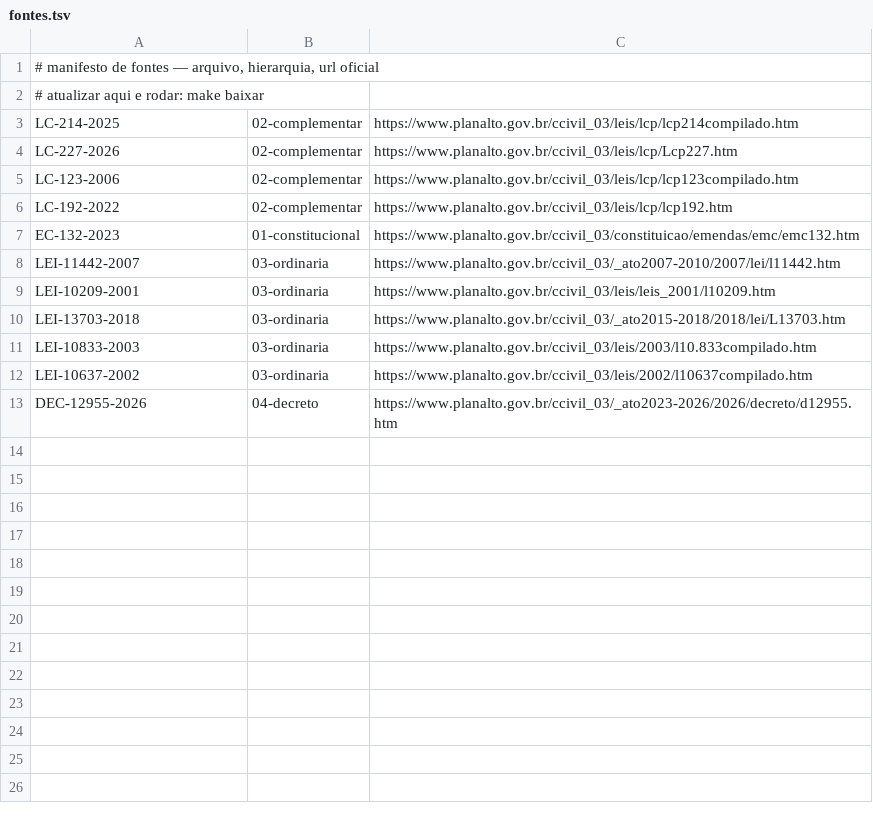
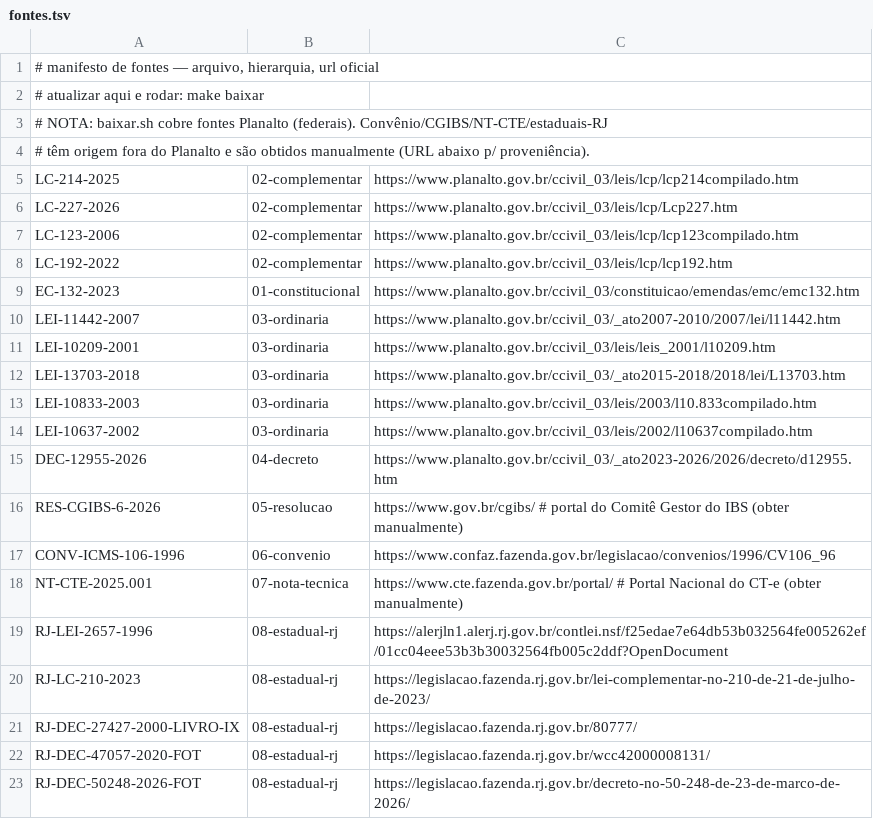
Before and after one commit to rcampos-del/base-normativa-trc, a TSV file: fontes.tsv, drawn as a sheet.

Commit message:
Add files via upload

```diff
--- a/fontes.tsv
+++ b/fontes.tsv
@@ -2,2 +2,4 @@
 # atualizar aqui e rodar: make baixar
+# NOTA: baixar.sh cobre fontes Planalto (federais). Convênio/CGIBS/NT-CTE/estaduais-RJ
+#       têm origem fora do Planalto e são obtidos manualmente (URL abaixo p/ proveniência).
 LC-214-2025	02-complementar	https://www.planalto.gov.br/ccivil_03/leis/lcp/lcp214compilado.htm
@@ -13 +15,9 @@ LEI-10637-2002	03-ordinaria	https://www.planalto.gov.br/ccivil_03/leis/2002/l106
 DEC-12955-2026	04-decreto	https://www.planalto.gov.br/ccivil_03/_ato2023-2026/2026/decreto/d12955.htm
+RES-CGIBS-6-2026	05-resolucao	https://www.gov.br/cgibs/  # portal do Comitê Gestor do IBS (obter manualmente)
+CONV-ICMS-106-1996	06-convenio	https://www.confaz.fazenda.gov.br/legislacao/convenios/1996/CV106_96
+NT-CTE-2025.001	07-nota-tecnica	https://www.cte.fazenda.gov.br/portal/  # Portal Nacional do CT-e (obter manualmente)
+RJ-LEI-2657-1996	08-estadual-rj	https://alerjln1.alerj.rj.gov.br/contlei.nsf/f25edae7e64db53b032564fe005262ef/01cc04eee53b3b30032564fb005c2ddf?OpenDocument
+RJ-LC-210-2023	08-estadual-rj	https://legislacao.fazenda.rj.gov.br/lei-complementar-no-210-de-21-de-julho-de-2023/
+RJ-DEC-27427-2000-LIVRO-IX	08-estadual-rj	https://legislacao.fazenda.rj.gov.br/80777/
+RJ-DEC-47057-2020-FOT	08-estadual-rj	https://legislacao.fazenda.rj.gov.br/wcc42000008131/
+RJ-DEC-50248-2026-FOT	08-estadual-rj	https://legislacao.fazenda.rj.gov.br/decreto-no-50-248-de-23-de-marco-de-2026/
```
